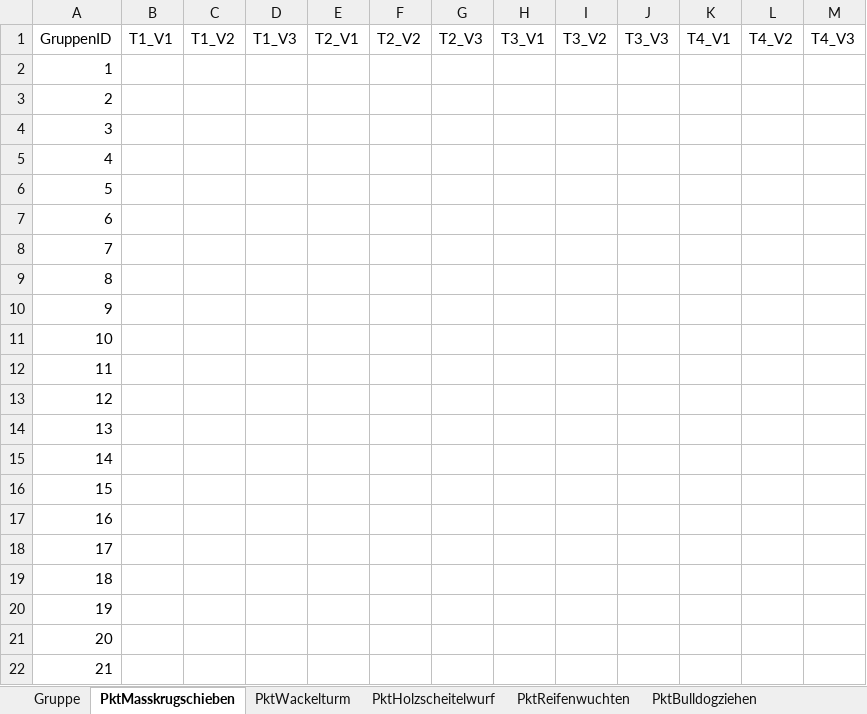
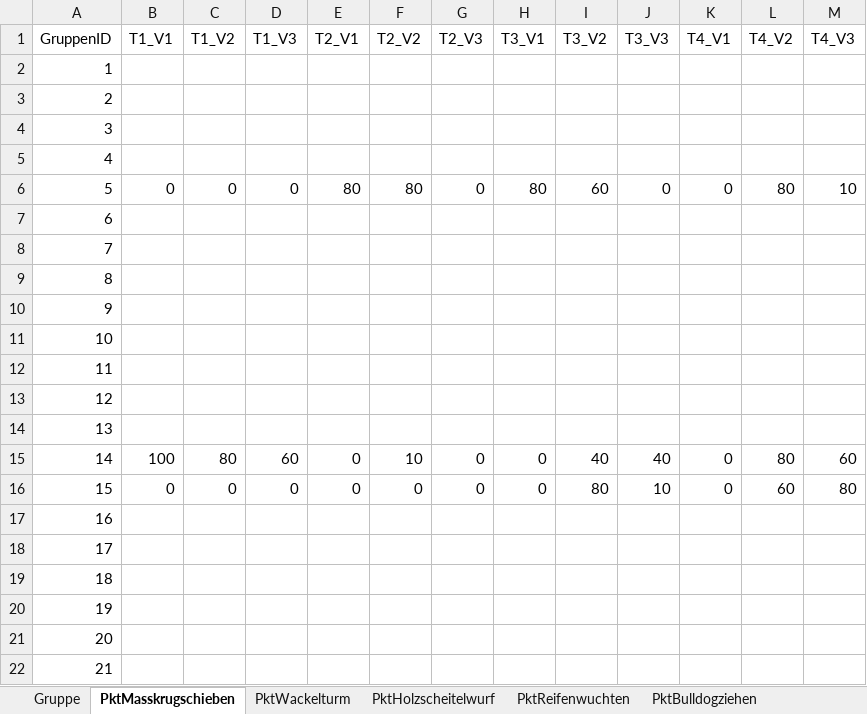
Before and after one commit to JJJ3434/bavariangames, an Excel workbook: BavarianGames.xlsx, sheet PktMasskrugschieben, drawn as a sheet; only a part is shown; values as stored, in another font and other column widths than the file's, no borders; the diff covers the shown part only; the diff names each change by its address in the sheet, - before the commit and + after, or states it on an @@ line.

```diff
--- a/BavarianGames.xlsx (sheet PktMasskrugschieben)
+++ b/BavarianGames.xlsx (sheet PktMasskrugschieben)
-B6 (T1_V1): (empty)
+B6 (T1_V1): 0
-C6 (T1_V2): (empty)
+C6 (T1_V2): 0
-D6 (T1_V3): (empty)
+D6 (T1_V3): 0
-E6 (T2_V1): (empty)
+E6 (T2_V1): 80
-F6 (T2_V2): (empty)
+F6 (T2_V2): 80
-G6 (T2_V3): (empty)
+G6 (T2_V3): 0
-H6 (T3_V1): (empty)
+H6 (T3_V1): 80
-I6 (T3_V2): (empty)
+I6 (T3_V2): 60
-J6 (T3_V3): (empty)
+J6 (T3_V3): 0
-K6 (T4_V1): (empty)
+K6 (T4_V1): 0
-L6 (T4_V2): (empty)
+L6 (T4_V2): 80
-M6 (T4_V3): (empty)
+M6 (T4_V3): 10
-B15 (T1_V1): (empty)
+B15 (T1_V1): 100
-C15 (T1_V2): (empty)
+C15 (T1_V2): 80
-D15 (T1_V3): (empty)
+D15 (T1_V3): 60
-E15:E16 (T2_V1): (empty)
+E15:E16 (T2_V1): 0
-F15 (T2_V2): (empty)
+F15 (T2_V2): 10
-G15:G16 (T2_V3): (empty)
+G15:G16 (T2_V3): 0
-H15:H16 (T3_V1): (empty)
+H15:H16 (T3_V1): 0
-I15 (T3_V2): (empty)
+I15 (T3_V2): 40
-J15 (T3_V3): (empty)
+J15 (T3_V3): 40
-K15:K16 (T4_V1): (empty)
+K15:K16 (T4_V1): 0
-L15 (T4_V2): (empty)
+L15 (T4_V2): 80
-M15 (T4_V3): (empty)
+M15 (T4_V3): 60
-B16 (T1_V1): (empty)
+B16 (T1_V1): 0
-C16 (T1_V2): (empty)
+C16 (T1_V2): 0
-D16 (T1_V3): (empty)
+D16 (T1_V3): 0
-F16 (T2_V2): (empty)
+F16 (T2_V2): 0
-I16 (T3_V2): (empty)
+I16 (T3_V2): 80
-J16 (T3_V3): (empty)
+J16 (T3_V3): 10
-L16 (T4_V2): (empty)
+L16 (T4_V2): 60
-M16 (T4_V3): (empty)
+M16 (T4_V3): 80
```
Also changed, not shown: 12 edited cells elsewhere in this sheet, sheet Gruppe, sheet PktHolzscheitelwurf, sheet PktWackelturm, sheet PktReifenwuchten, sheet PktBulldogziehen, sheet PktBierkruglauf.
